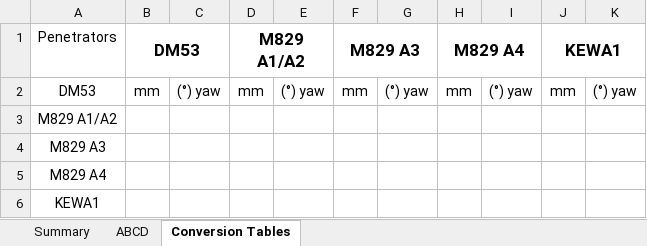
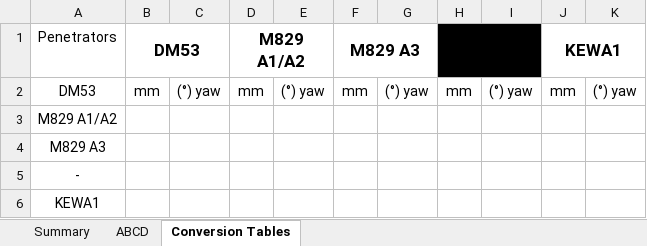
Before and after one commit to jonathanbaldauf/YawCycle-CurveFitter, an Excel workbook: Yaw Fit Program Sample_Shot.xlsm, sheet Conversion Tables, drawn as a sheet; values as stored, in another font and other column widths than the file's, no borders; table styles not drawn; the diff names each change by its address in the sheet, - before the commit and + after, or states it on an @@ line.

```diff
--- a/Yaw Fit Program Sample_Shot.xlsm (sheet Conversion Tables)
+++ b/Yaw Fit Program Sample_Shot.xlsm (sheet Conversion Tables)
-H1: M829 A4
+H1: (empty)
-H1:I1 fill: none
+H1:I1 fill: #000000
-A5 (Penetrators): M829 A4
+A5 (Penetrators): -
```
Also changed, not shown: sheet ABCD, sheet Summary, charts or pictures, 1 other file.
